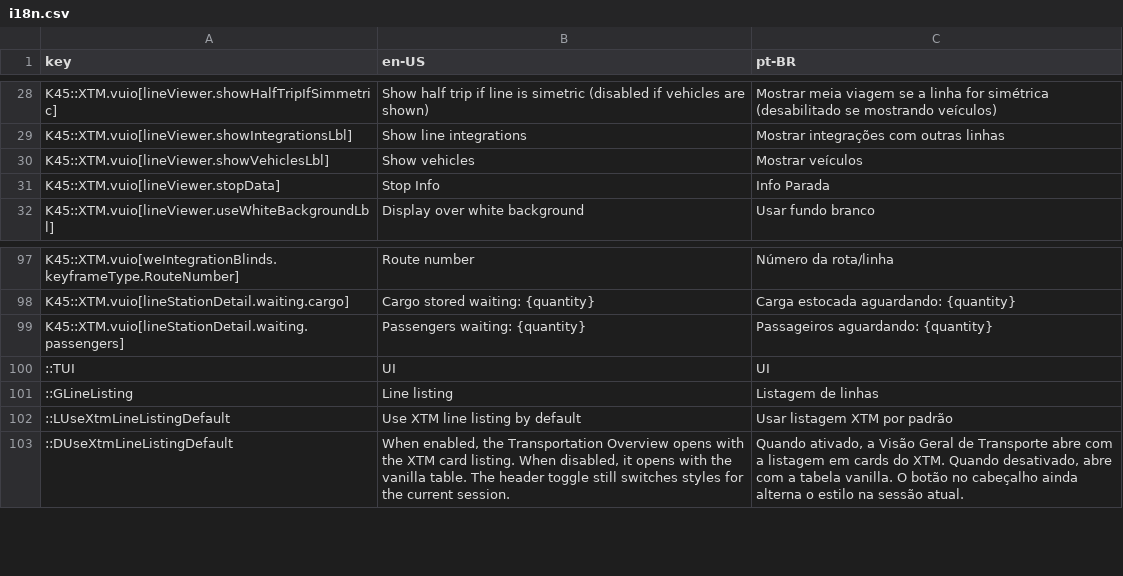
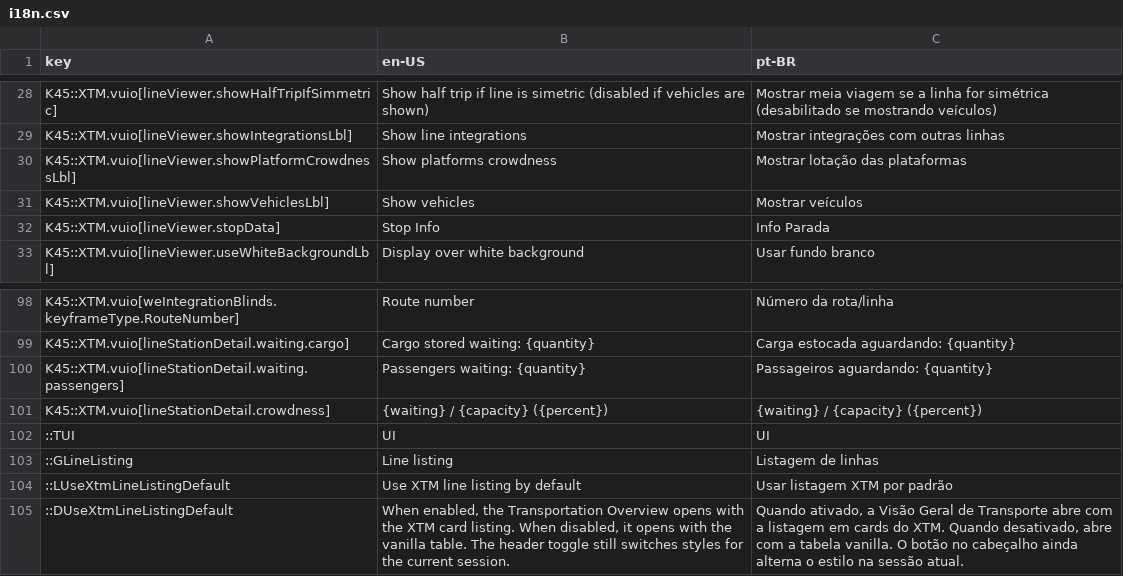
Before and after one commit to klyte45/CS2-ExtendedTransportManager, a CSV file: BelzontTLM/i18n/i18n.csv, drawn as a sheet; only a part is shown, gaps mark what is left out.

Commit message:
Implementation of crowdness indicator at linear map

```diff
--- a/BelzontTLM/i18n/i18n.csv
+++ b/BelzontTLM/i18n/i18n.csv
@@ -29,2 +29,3 @@ K45::XTM.vuio[lineViewer.showHalfTripIfSimmetric]	Show half trip if line is sime
 K45::XTM.vuio[lineViewer.showIntegrationsLbl]	Show line integrations	Mostrar integrações com outras linhas
+K45::XTM.vuio[lineViewer.showPlatformCrowdnessLbl]	Show platforms crowdness	Mostrar lotação das plataformas
 K45::XTM.vuio[lineViewer.showVehiclesLbl]	Show vehicles	Mostrar veículos
@@ -99,2 +100,3 @@ K45::XTM.vuio[lineStationDetail.waiting.cargo]	Cargo stored waiting: {quantity}
 K45::XTM.vuio[lineStationDetail.waiting.passengers]	Passengers waiting: {quantity}	Passageiros aguardando: {quantity}
+K45::XTM.vuio[lineStationDetail.crowdness]	{waiting} / {capacity} ({percent})	{waiting} / {capacity} ({percent})
 ::TUI	UI	UI
```
Also changed, not shown: 8 other files.
